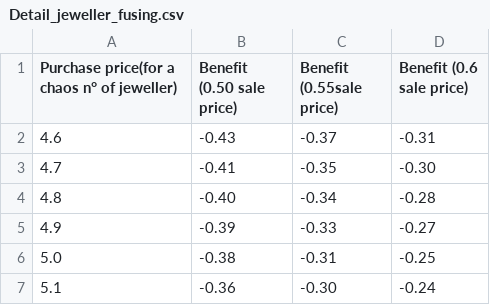
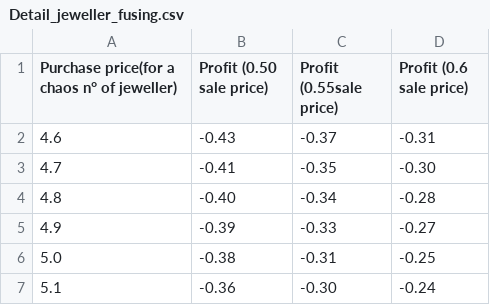
Before and after one commit to kerpa/Metagame_poe_currencies, a CSV file: data/Detail_jeweller_fusing.csv (was Detail_jeweller_fusing.csv), drawn as a sheet; only a part is shown.

```diff
--- a/Detail_jeweller_fusing.csv
+++ b/data/Detail_jeweller_fusing.csv
@@ -1,2 +1,2 @@
-Purchase price(for a chaos n° of jeweller),Benefit (0.50 sale price),Benefit (0.55sale price),Benefit (0.6 sale price)
+Purchase price(for a chaos n° of jeweller),Profit (0.50 sale price),Profit (0.55sale price),Profit (0.6 sale price)
 4.6,-0.43,-0.37,-0.31
```
Also changed, not shown: data/hardcore_trade.csv, data/softcore_trade.csv, 3 other files.
